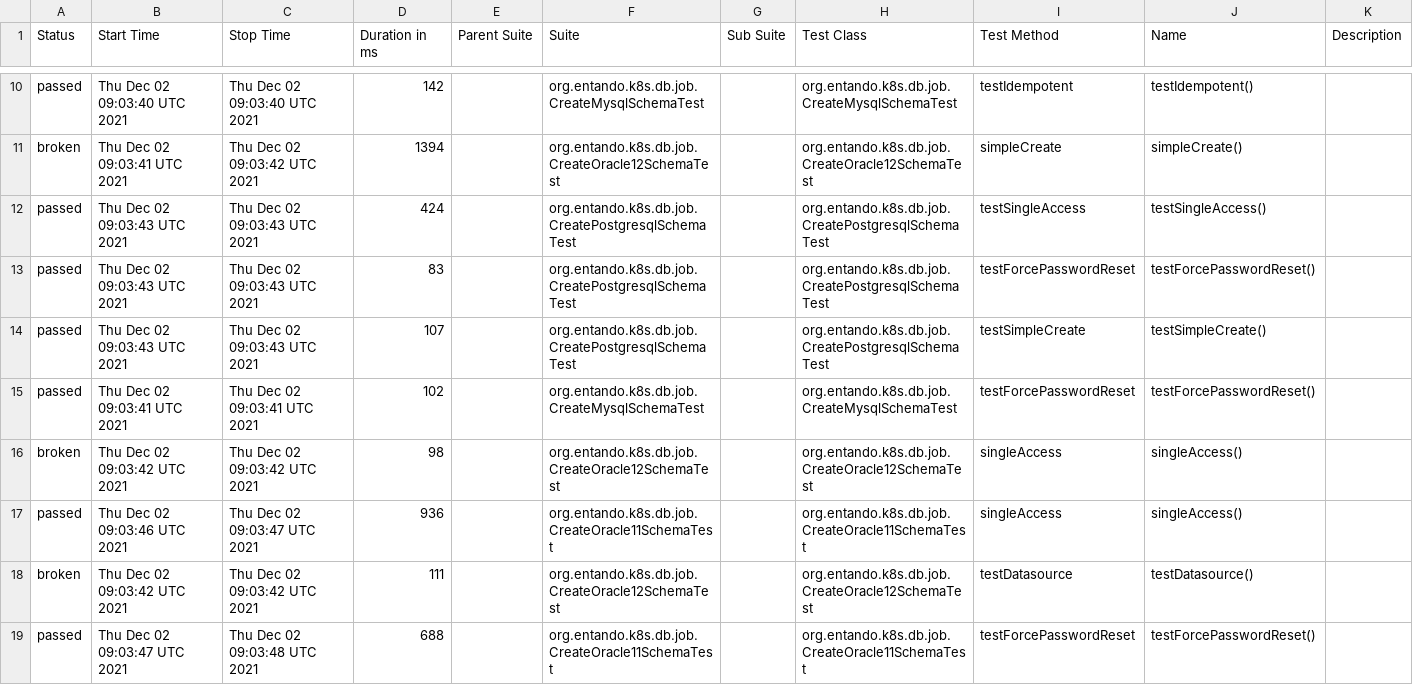
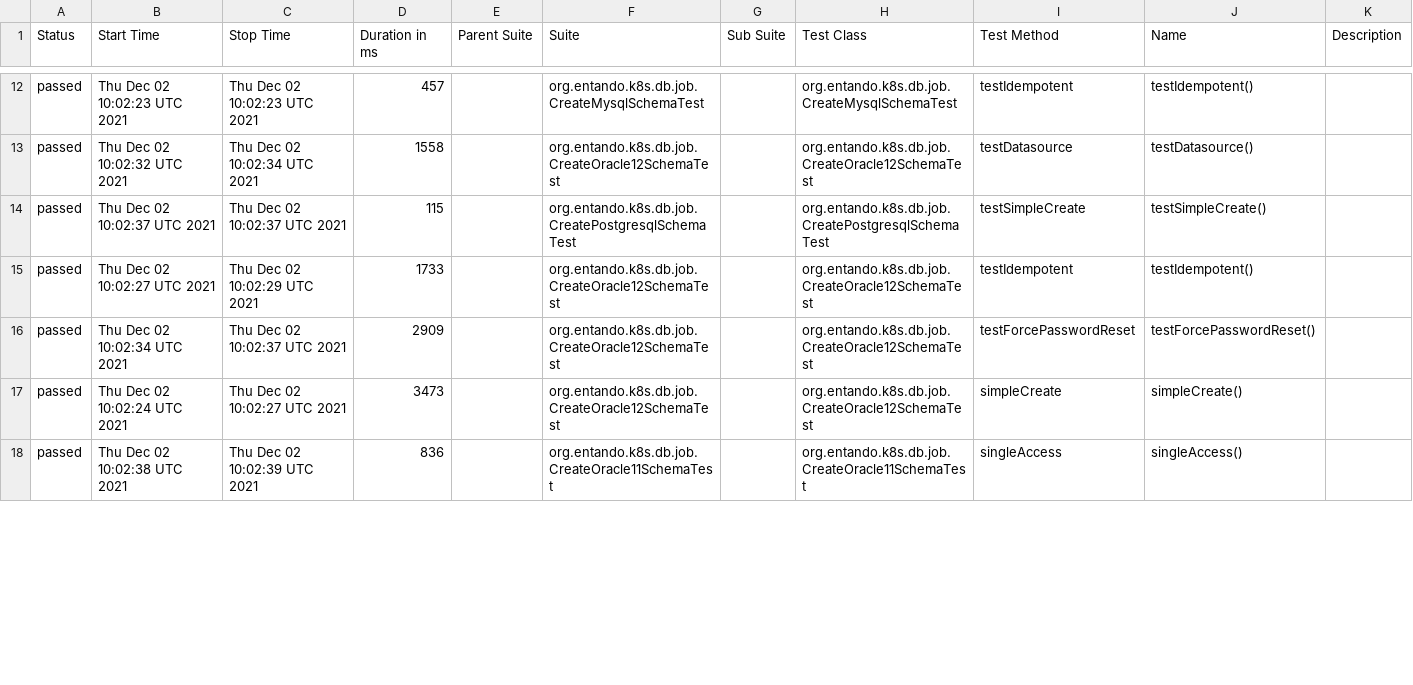
Before and after one commit to entando-k8s/devops-results, a CSV file: entando-k8s-dbjob/PR-9/allure-reports/data/suites.csv, drawn as a sheet; only a part is shown, gaps mark what is left out; the diff covers the shown part only.

Commit message:
Publishing files for path entando-k8s-dbjob/PR-9

```diff
--- a/entando-k8s-dbjob/PR-9/allure-reports/data/suites.csv
+++ b/entando-k8s-dbjob/PR-9/allure-reports/data/suites.csv
@@ -10,10 +12,7 @@
-"passed","Thu Dec 02 09:03:40 UTC 2021","Thu Dec 02 09:03:40 UTC 2021","142","","org.entando.k8s.db.job.CreateMysqlSchemaTest","","org.entando.k8s.db.job.CreateMysqlSchemaTest","testIdempotent","testIdempotent()",""
-"broken","Thu Dec 02 09:03:41 UTC 2021","Thu Dec 02 09:03:42 UTC 2021","1394","","org.entando.k8s.db.job.CreateOracle12SchemaTest","","org.entando.k8s.db.job.CreateOracle12SchemaTest","simpleCreate","simpleCreate()",""
-"passed","Thu Dec 02 09:03:43 UTC 2021","Thu Dec 02 09:03:43 UTC 2021","424","","org.entando.k8s.db.job.CreatePostgresqlSchemaTest","","org.entando.k8s.db.job.CreatePostgresqlSchemaTest","testSingleAccess","testSingleAccess()",""
-"passed","Thu Dec 02 09:03:43 UTC 2021","Thu Dec 02 09:03:43 UTC 2021","83","","org.entando.k8s.db.job.CreatePostgresqlSchemaTest","","org.entando.k8s.db.job.CreatePostgresqlSchemaTest","testForcePasswordReset","testForcePasswordReset()",""
-"passed","Thu Dec 02 09:03:43 UTC 2021","Thu Dec 02 09:03:43 UTC 2021","107","","org.entando.k8s.db.job.CreatePostgresqlSchemaTest","","org.entando.k8s.db.job.CreatePostgresqlSchemaTest","testSimpleCreate","testSimpleCreate()",""
-"passed","Thu Dec 02 09:03:41 UTC 2021","Thu Dec 02 09:03:41 UTC 2021","102","","org.entando.k8s.db.job.CreateMysqlSchemaTest","","org.entando.k8s.db.job.CreateMysqlSchemaTest","testForcePasswordReset","testForcePasswordReset()",""
-"broken","Thu Dec 02 09:03:42 UTC 2021","Thu Dec 02 09:03:42 UTC 2021","98","","org.entando.k8s.db.job.CreateOracle12SchemaTest","","org.entando.k8s.db.job.CreateOracle12SchemaTest","singleAccess","singleAccess()",""
-"passed","Thu Dec 02 09:03:46 UTC 2021","Thu Dec 02 09:03:47 UTC 2021","936","","org.entando.k8s.db.job.CreateOracle11SchemaTest","","org.entando.k8s.db.job.CreateOracle11SchemaTest","singleAccess","singleAccess()",""
-"broken","Thu Dec 02 09:03:42 UTC 2021","Thu Dec 02 09:03:42 UTC 2021","111","","org.entando.k8s.db.job.CreateOracle12SchemaTest","","org.entando.k8s.db.job.CreateOracle12SchemaTest","testDatasource","testDatasource()",""
-"passed","Thu Dec 02 09:03:47 UTC 2021","Thu Dec 02 09:03:48 UTC 2021","688","","org.entando.k8s.db.job.CreateOracle11SchemaTest","","org.entando.k8s.db.job.CreateOracle11SchemaTest","testForcePasswordReset","testForcePasswordReset()",""
+"passed","Thu Dec 02 10:02:23 UTC 2021","Thu Dec 02 10:02:23 UTC 2021","457","","org.entando.k8s.db.job.CreateMysqlSchemaTest","","org.entando.k8s.db.job.CreateMysqlSchemaTest","testIdempotent","testIdempotent()",""
+"passed","Thu Dec 02 10:02:32 UTC 2021","Thu Dec 02 10:02:34 UTC 2021","1558","","org.entando.k8s.db.job.CreateOracle12SchemaTest","","org.entando.k8s.db.job.CreateOracle12SchemaTest","testDatasource","testDatasource()",""
+"passed","Thu Dec 02 10:02:37 UTC 2021","Thu Dec 02 10:02:37 UTC 2021","115","","org.entando.k8s.db.job.CreatePostgresqlSchemaTest","","org.entando.k8s.db.job.CreatePostgresqlSchemaTest","testSimpleCreate","testSimpleCreate()",""
+"passed","Thu Dec 02 10:02:27 UTC 2021","Thu Dec 02 10:02:29 UTC 2021","1733","","org.entando.k8s.db.job.CreateOracle12SchemaTest","","org.entando.k8s.db.job.CreateOracle12SchemaTest","testIdempotent","testIdempotent()",""
+"passed","Thu Dec 02 10:02:34 UTC 2021","Thu Dec 02 10:02:37 UTC 2021","2909","","org.entando.k8s.db.job.CreateOracle12SchemaTest","","org.entando.k8s.db.job.CreateOracle12SchemaTest","testForcePasswordReset","testForcePasswordReset()",""
+"passed","Thu Dec 02 10:02:24 UTC 2021","Thu Dec 02 10:02:27 UTC 2021","3473","","org.entando.k8s.db.job.CreateOracle12SchemaTest","","org.entando.k8s.db.job.CreateOracle12SchemaTest","simpleCreate","simpleCreate()",""
+"passed","Thu Dec 02 10:02:38 UTC 2021","Thu Dec 02 10:02:39 UTC 2021","836","","org.entando.k8s.db.job.CreateOracle11SchemaTest","","org.entando.k8s.db.job.CreateOracle11SchemaTest","singleAccess","singleAccess()",""
```
Also changed, not shown: 5 added rows, 2 removed rows and 38 edited cells elsewhere in this file, 58 other files.
